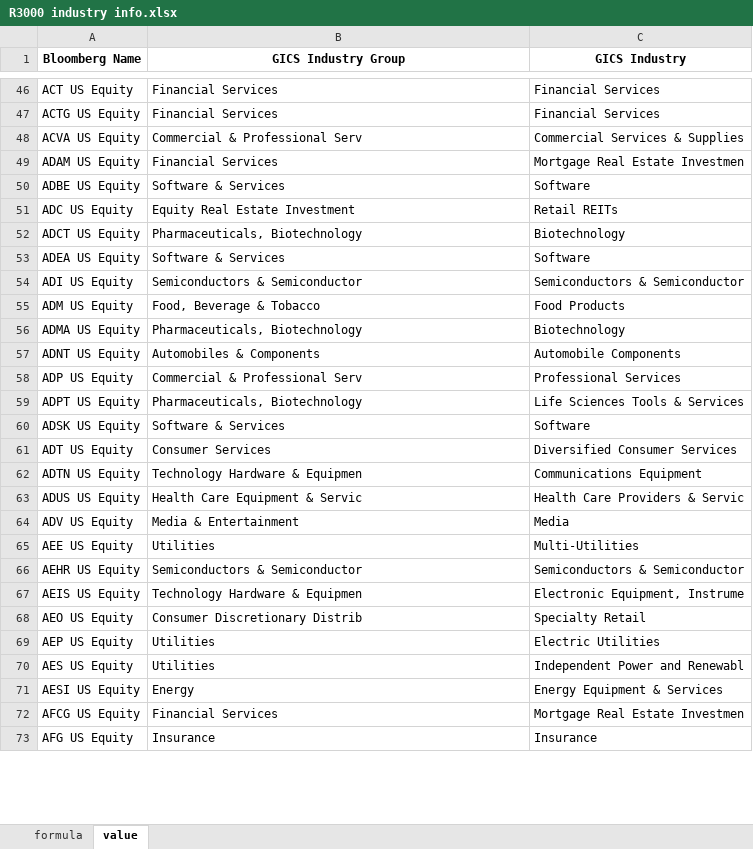
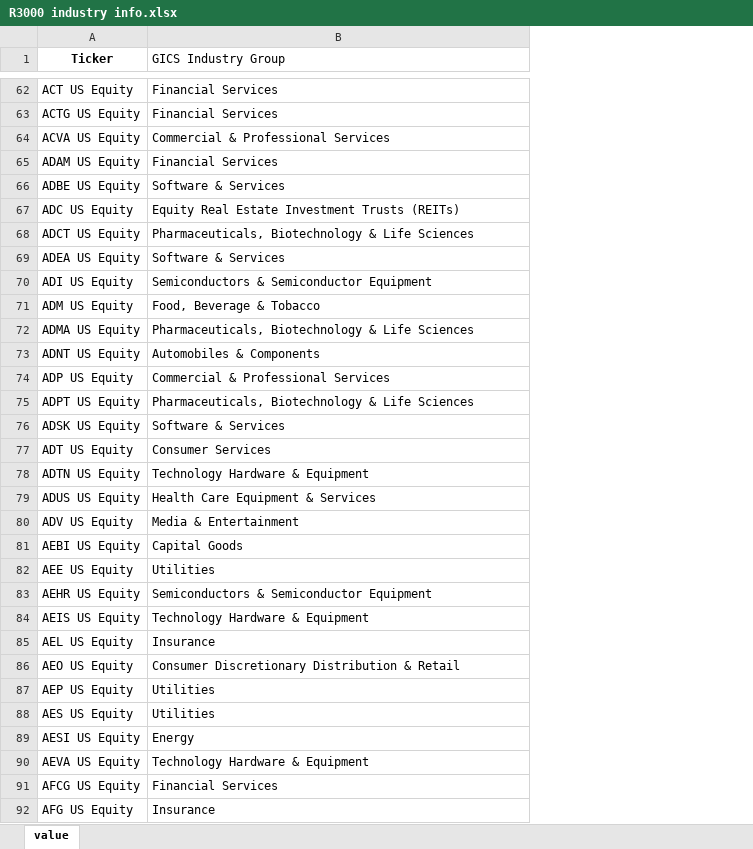
Before and after one commit to robynge/drawdown-dashboard, an Excel workbook: input/industry_mappings/R3000 industry info.xlsx, sheet value, drawn as a sheet; only a part is shown, gaps mark what is left out; values as stored, in another font and other column widths than the file's, no borders; removed rows and columns are numbered as before the commit, all else as after; the diff covers the shown part only; the diff names each change by its address in the sheet, - before the commit and + after, or states it on an @@ line.

```diff
--- a/input/industry_mappings/R3000 industry info.xlsx (sheet value)
+++ b/input/industry_mappings/R3000 industry info.xlsx (sheet value)
-sheet tab: formula
-column C (GICS Industry), rows 46-73: Financial Services | Financial Services | Commercial Services & Supplies | Mortgage Real Estate Investmen | Software | Retail REITs | Biotechnology | Software | Semiconductors & Semiconductor | Food Products | Biotechnology | Automobile Components | Professional Services | Life Sciences Tools & Services | Software | Diversified Consumer Services | Communications Equipment | Health Care Providers & Servic | Media | Multi-Utilities | Semiconductors & Semiconductor | Electronic Equipment, Instrume | Specialty Retail | Electric Utilities | Independent Power and Renewabl | Energy Equipment & Services | Mortgage Real Estate Investmen | Insurance
-A1: Bloomberg Name
+A1: Ticker
@@ B1 bold: on → off, alignment: center → left @@
-B64 (GICS Industry Group): Commercial & Professional Serv
+B64 (GICS Industry Group): Commercial & Professional Services
-B67 (GICS Industry Group): Equity Real Estate Investment
+B67 (GICS Industry Group): Equity Real Estate Investment Trusts (REITs)
-B68 (GICS Industry Group): Pharmaceuticals, Biotechnology
+B68 (GICS Industry Group): Pharmaceuticals, Biotechnology & Life Sciences
-B70 (GICS Industry Group): Semiconductors & Semiconductor
+B70 (GICS Industry Group): Semiconductors & Semiconductor Equipment
-B72 (GICS Industry Group): Pharmaceuticals, Biotechnology
+B72 (GICS Industry Group): Pharmaceuticals, Biotechnology & Life Sciences
-B74 (GICS Industry Group): Commercial & Professional Serv
+B74 (GICS Industry Group): Commercial & Professional Services
-B75 (GICS Industry Group): Pharmaceuticals, Biotechnology
+B75 (GICS Industry Group): Pharmaceuticals, Biotechnology & Life Sciences
-B78 (GICS Industry Group): Technology Hardware & Equipmen
+B78 (GICS Industry Group): Technology Hardware & Equipment
-B79 (GICS Industry Group): Health Care Equipment & Servic
+B79 (GICS Industry Group): Health Care Equipment & Services
@@ row 2698 moved to row 81: AEBI US Equity @@
-B83 (GICS Industry Group): Semiconductors & Semiconductor
+B83 (GICS Industry Group): Semiconductors & Semiconductor Equipment
-B84 (GICS Industry Group): Technology Hardware & Equipmen
+B84 (GICS Industry Group): Technology Hardware & Equipment
@@ row 2699 moved to row 85: AEL US Equity @@
-B86 (GICS Industry Group): Consumer Discretionary Distrib
+B86 (GICS Industry Group): Consumer Discretionary Distribution & Retail
+row 90: AEVA US Equity | Technology Hardware & Equipment
```
Also changed, not shown: 124 added rows, 125 removed rows, 143 moved rows and 968 edited cells elsewhere in this sheet, 3 other files.
